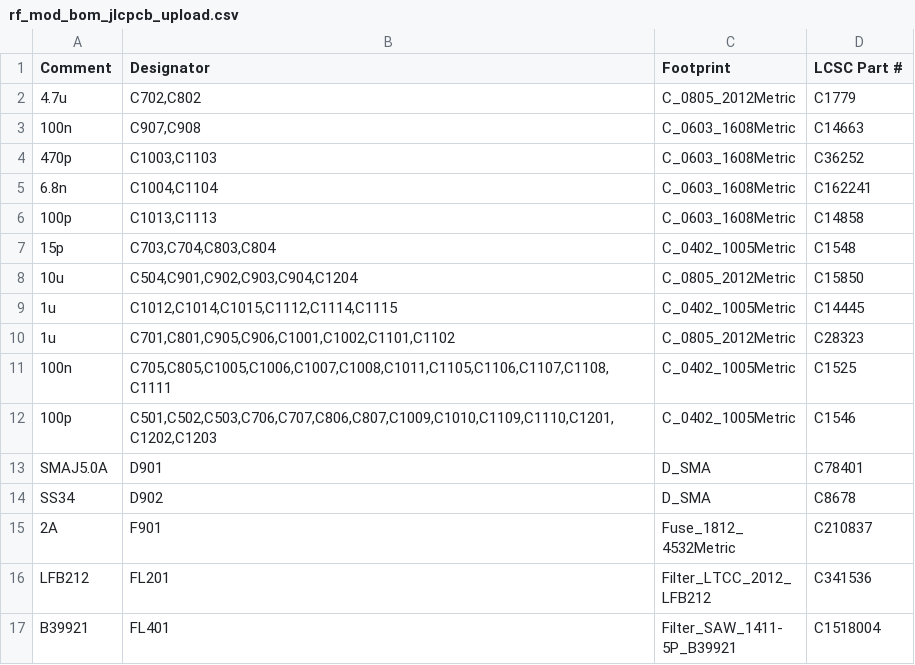
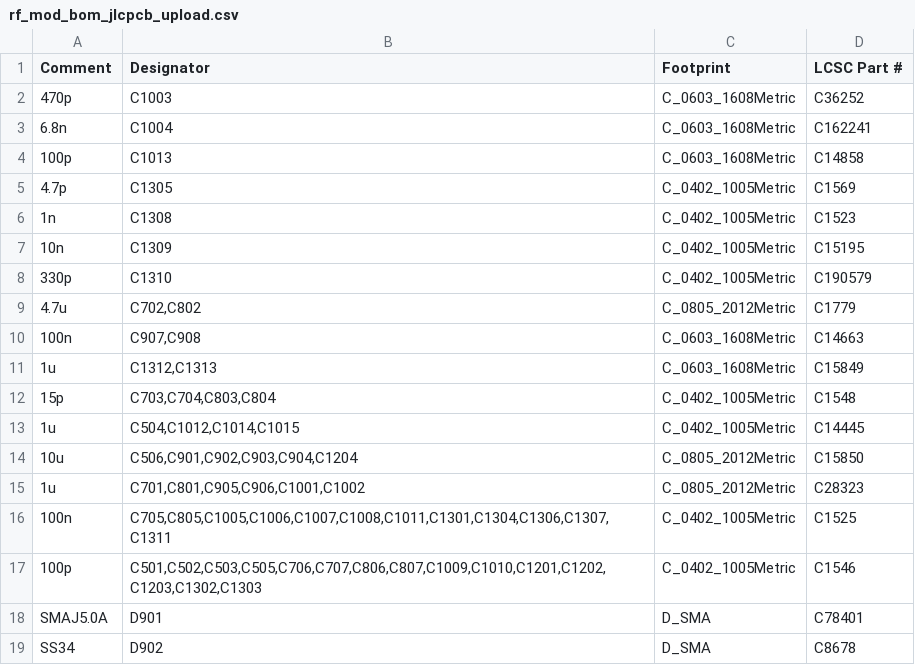
Before and after one commit to gallicchio/AMOD-and-RFMOD, a CSV file: out/rf_mod/rf_mod_bom_jlcpcb_upload.csv, drawn as a sheet; only a part is shown; the shorter side is filled out with more unchanged rows; the diff covers the shown part only.

```diff
--- a/out/rf_mod/rf_mod_bom_jlcpcb_upload.csv
+++ b/out/rf_mod/rf_mod_bom_jlcpcb_upload.csv
@@ -1,13 +1,18 @@
 Comment,Designator,Footprint,LCSC Part #
+470p,C1003,C_0603_1608Metric,C36252
+6.8n,C1004,C_0603_1608Metric,C162241
+100p,C1013,C_0603_1608Metric,C14858
+4.7p,C1305,C_0402_1005Metric,C1569
+1n,C1308,C_0402_1005Metric,C1523
+10n,C1309,C_0402_1005Metric,C15195
+330p,C1310,C_0402_1005Metric,C190579
 4.7u,"C702,C802",C_0805_2012Metric,C1779
 100n,"C907,C908",C_0603_1608Metric,C14663
-470p,"C1003,C1103",C_0603_1608Metric,C36252
-6.8n,"C1004,C1104",C_0603_1608Metric,C162241
-100p,"C1013,C1113",C_0603_1608Metric,C14858
+1u,"C1312,C1313",C_0603_1608Metric,C15849
 15p,"C703,C704,C803,C804",C_0402_1005Metric,C1548
-10u,"C504,C901,C902,C903,C904,C1204",C_0805_2012Metric,C15850
-1u,"C1012,C1014,C1015,C1112,C1114,C1115",C_0402_1005Metric,C14445
-1u,"C701,C801,C905,C906,C1001,C1002,C1101,C1102",C_0805_2012Metric,C28323
-100n,"C705,C805,C1005,C1006,C1007,C1008,C1011,C1105,C1106,C1107,C1108,C1111",C_0402_1005Metric,C1525
-100p,"C501,C502,C503,C706,C707,C806,C807,C1009,C1010,C1109,C1110,C1201,C1202,C1203",C_0402_1005Metric,C1546
+1u,"C504,C1012,C1014,C1015",C_0402_1005Metric,C14445
+10u,"C506,C901,C902,C903,C904,C1204",C_0805_2012Metric,C15850
+1u,"C701,C801,C905,C906,C1001,C1002",C_0805_2012Metric,C28323
+100n,"C705,C805,C1005,C1006,C1007,C1008,C1011,C1301,C1304,C1306,C1307,C1311",C_0402_1005Metric,C1525
+100p,"C501,C502,C503,C505,C706,C707,C806,C807,C1009,C1010,C1201,C1202,C1203,C1302,C1303",C_0402_1005Metric,C1546
 SMAJ5.0A,D901,D_SMA,C78401
```
Also changed, not shown: 19 added rows, 8 removed rows and 9 edited cells elsewhere in this file, out/rf_mod/rf_mod_bom_costed.csv, out/rf_mod/rf_mod_cpl_jlcpcb_upload.csv, 42 other files.
